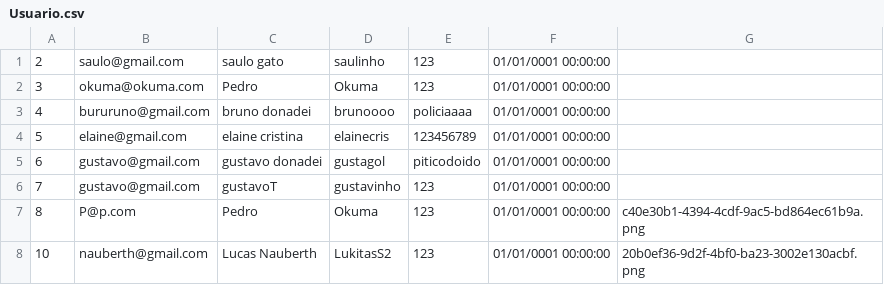
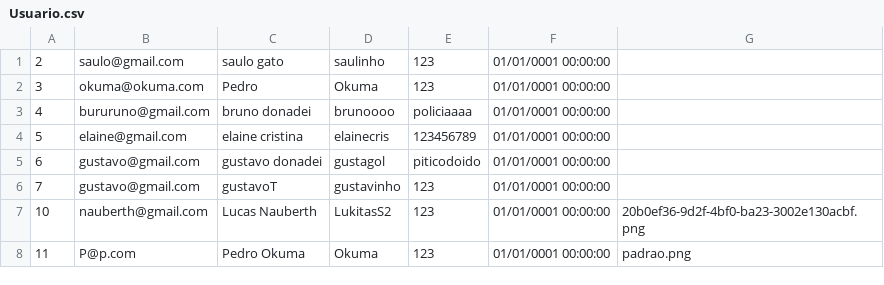
Before and after one commit to G8SENAI/G8InstaDev, a CSV file: Database/Usuario.csv, drawn as a sheet; removed rows and columns are numbered as before the commit, all else as after; the diff names each change by its address in the sheet, - before the commit and + after, or states it on an @@ line.

Commit message:
Deletar usuario e posts do usuario implementado

```diff
--- a/Database/Usuario.csv
+++ b/Database/Usuario.csv
-row 7: 8 | P@p.com | Pedro | Okuma | 123 | 01/01/0001 00:00:00 | c40e30b1-4394-4cdf-9ac5-bd864ec61b9a.png
+row 8: 11 | P@p.com | Pedro Okuma | Okuma | 123 | 01/01/0001 00:00:00 | padrao.png
```
Also changed, not shown: 2 other files.
